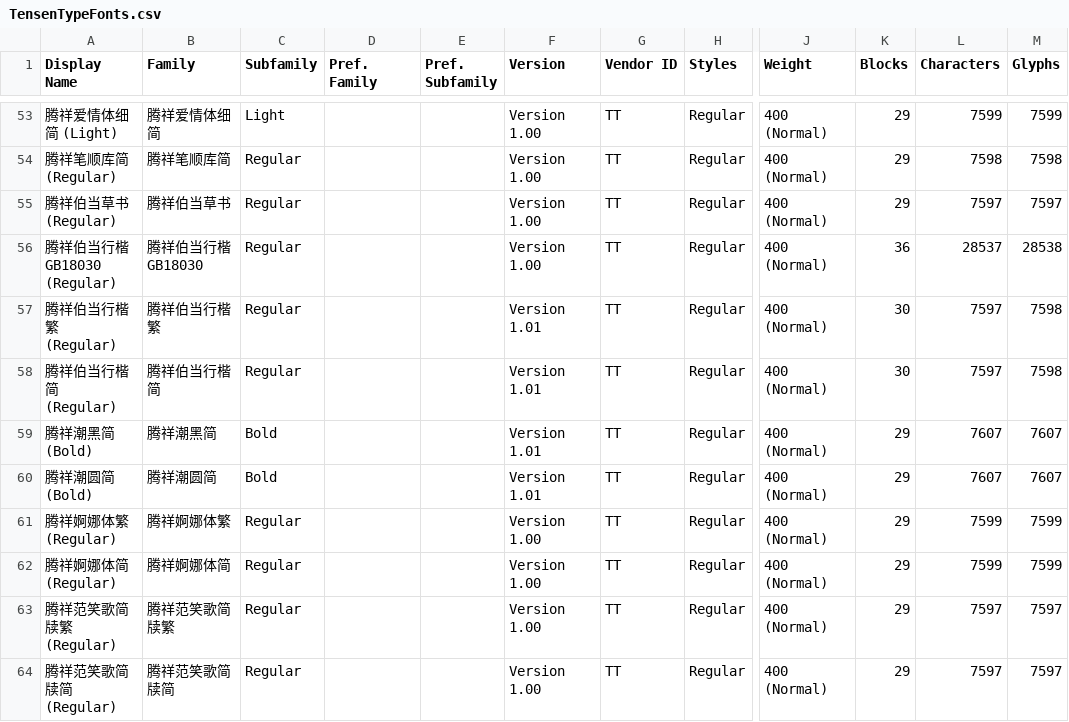
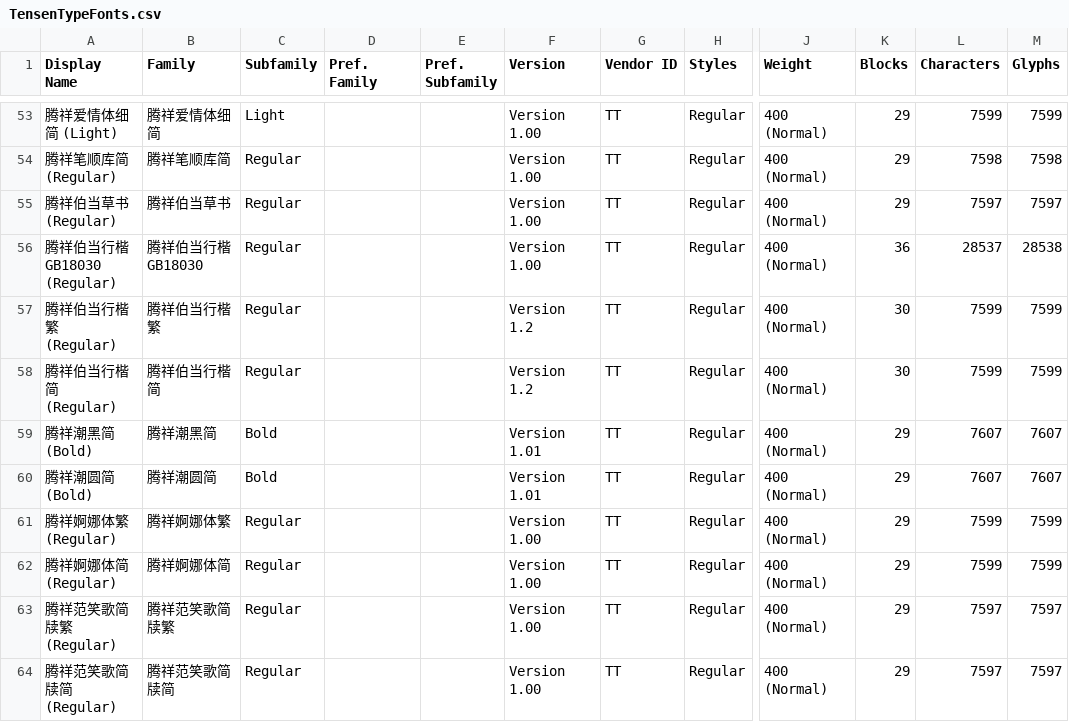
Before and after one commit to CNMan/TensenTypeFonts, a CSV file: TensenTypeFonts.csv, drawn as a sheet; only a part is shown, gaps mark what is left out; the diff names each change by its address in the sheet, - before the commit and + after, or states it on an @@ line.

```diff
--- a/TensenTypeFonts.csv
+++ b/TensenTypeFonts.csv
-F57:F58 (Version): Version 1.01
+F57:F58 (Version): Version 1.2
-L57:L58 (Characters): 7597
+L57:L58 (Characters): 7599
-M57:M58 (Glyphs): 7598
+M57:M58 (Glyphs): 7599
```
Also changed, not shown: 1 other file.
